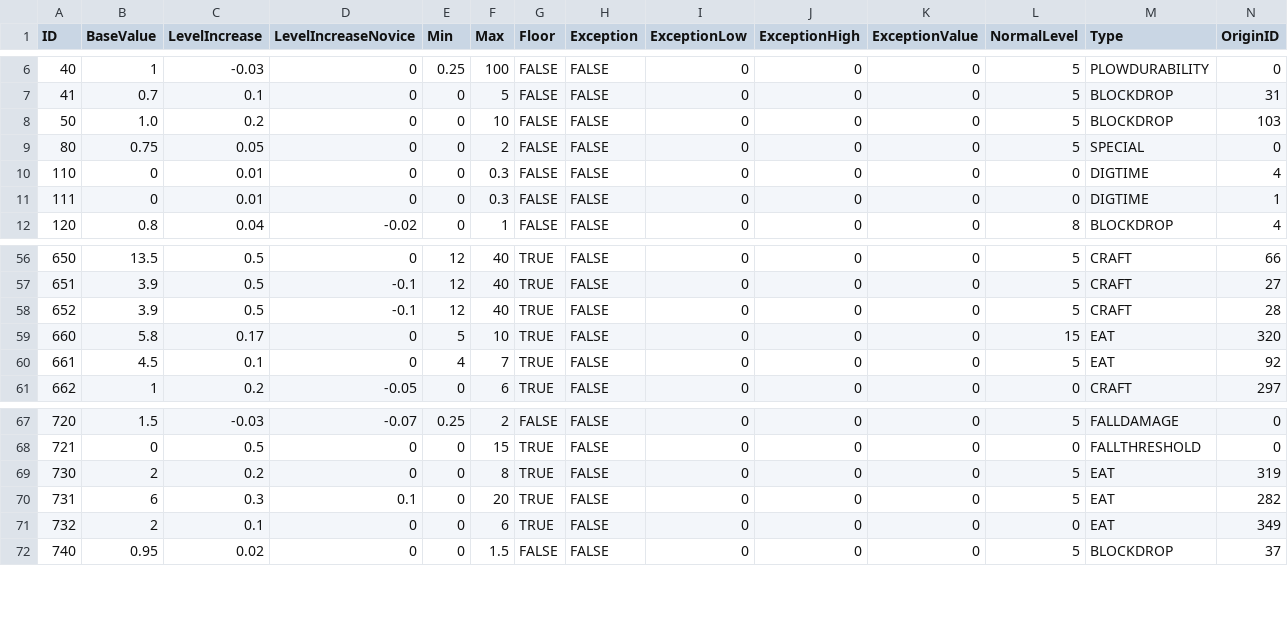
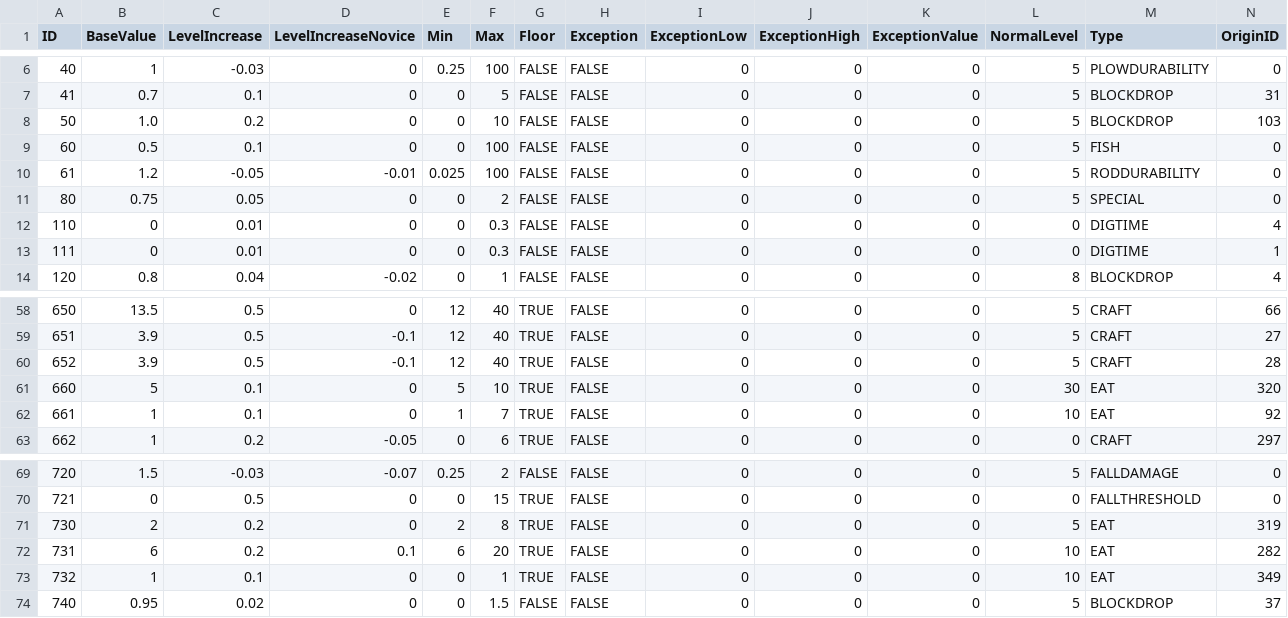
Before and after one commit to Jessy1237/DwarfCraft_premerge, a CSV file: src/default_files/effects_hard.csv, drawn as a sheet; only a part is shown, gaps mark what is left out; addresses are those after the commit; rows hold the shown columns only; the diff names each change by its address in the sheet, - before the commit and + after, or states it on an @@ line.

```diff
--- a/src/default_files/effects_hard.csv
+++ b/src/default_files/effects_hard.csv
+row 9: 60 | 0.5 | 0.1 | 0 | 0 | 100 | FALSE | FALSE | 0 | 0 | 0 | 5 | FISH | 0
+row 10: 61 | 1.2 | -0.05 | -0.01 | 0.025 | 100 | FALSE | FALSE | 0 | 0 | 0 | 5 | RODDURABILITY | 0
-B61 (BaseValue): 5.8
+B61 (BaseValue): 5
-C61 (LevelIncrease): 0.17
+C61 (LevelIncrease): 0.1
-L61 (NormalLevel): 15
+L61 (NormalLevel): 30
-B62 (BaseValue): 4.5
+B62 (BaseValue): 1
-E62 (Min): 4
+E62 (Min): 1
-L62 (NormalLevel): 5
+L62 (NormalLevel): 10
-E71 (Min): 0
+E71 (Min): 2
-C72 (LevelIncrease): 0.3
+C72 (LevelIncrease): 0.2
-E72 (Min): 0
+E72 (Min): 6
-L72 (NormalLevel): 5
+L72 (NormalLevel): 10
-B73 (BaseValue): 2
+B73 (BaseValue): 1
-F73 (Max): 6
+F73 (Max): 1
-L73 (NormalLevel): 0
+L73 (NormalLevel): 10
```
Also changed, not shown: src/default_files/effects.csv, src/default_files/skills.csv, 21 other files.
